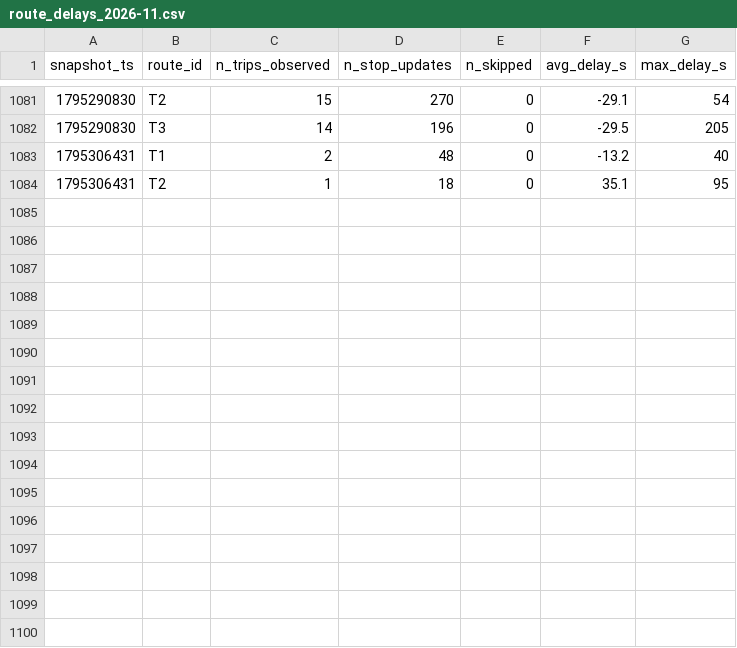
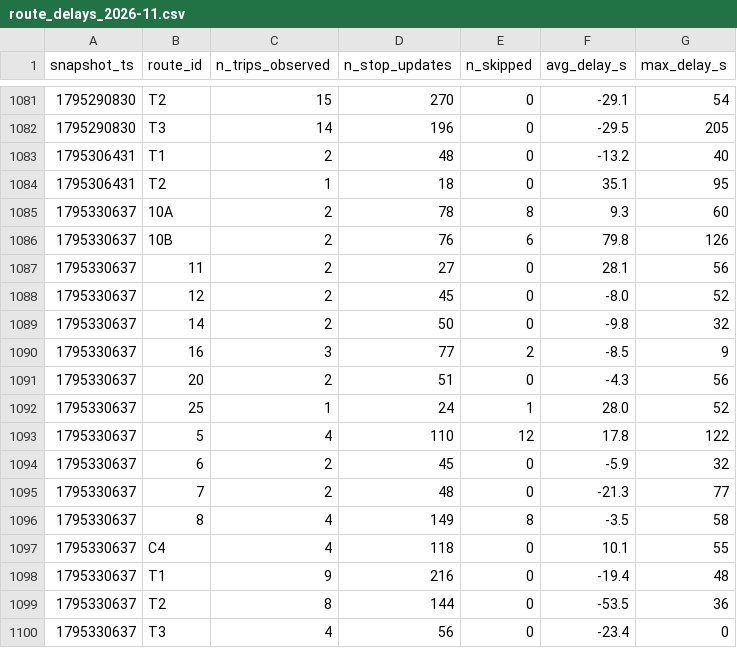
Before and after one commit to mohamedazizbhs/smart-mobility-lemans, a CSV file: data/history/route_delays_2026-11.csv, drawn as a sheet; only a part is shown, gaps mark what is left out.

```diff
--- a/data/history/route_delays_2026-11.csv
+++ b/data/history/route_delays_2026-11.csv
@@ -1084 +1084,17 @@ snapshot_ts,route_id,n_trips_observed,n_stop_updates,n_skipped,avg_delay_s,max_d
 1795306431,T2,1,18,0,35.1,95
+1795330637,10A,2,78,8,9.3,60
+1795330637,10B,2,76,6,79.8,126
+1795330637,11,2,27,0,28.1,56
+1795330637,12,2,45,0,-8.0,52
+1795330637,14,2,50,0,-9.8,32
+1795330637,16,3,77,2,-8.5,9
+1795330637,20,2,51,0,-4.3,56
+1795330637,25,1,24,1,28.0,52
+1795330637,5,4,110,12,17.8,122
+1795330637,6,2,45,0,-5.9,32
+1795330637,7,2,48,0,-21.3,77
+1795330637,8,4,149,8,-3.5,58
+1795330637,C4,4,118,0,10.1,55
+1795330637,T1,9,216,0,-19.4,48
+1795330637,T2,8,144,0,-53.5,36
+1795330637,T3,4,56,0,-23.4,0
```
Also changed, not shown: 1 other file.
